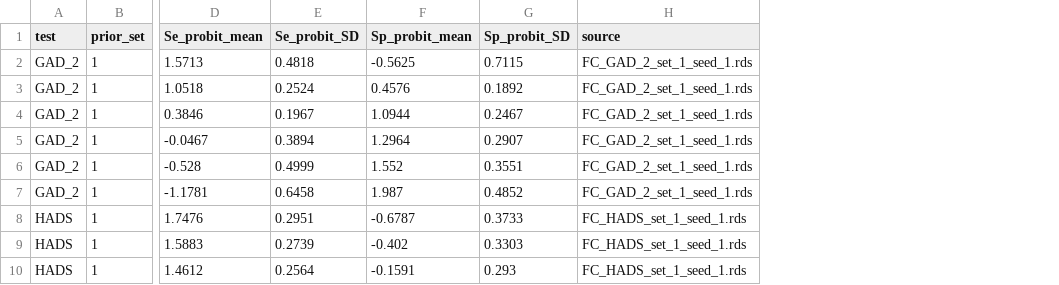
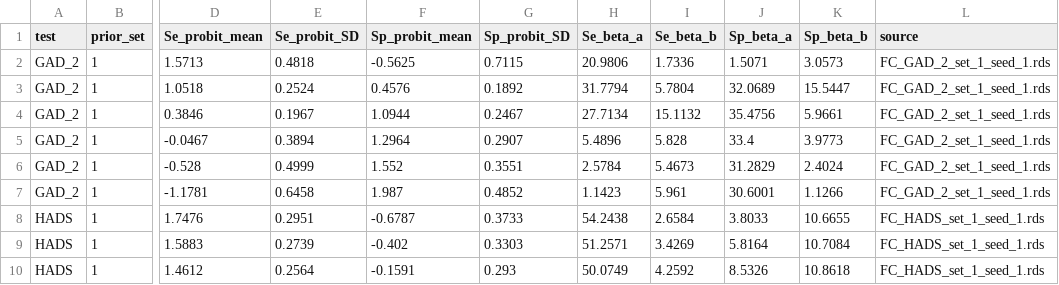
Before and after one commit to CerulloE1996/MetaOrdDTA, a CSV file: sim_study/Se_Sp_priors_of_the_stratified_bivariate_at_every_band_cutoff_sets_1_and_2.csv, drawn as a sheet; only a part is shown, gaps mark what is left out; the diff names each change by its address in the sheet, - before the commit and + after, or states it on an @@ line.

Commit message:
Stratified bivariate, sets 1 and 2: a Beta on Se and Sp at every band cutoff with the O-biv-FC prior's mean and variance

```diff
--- a/sim_study/Se_Sp_priors_of_the_stratified_bivariate_at_every_band_cutoff_sets_1_and_2.csv
+++ b/sim_study/Se_Sp_priors_of_the_stratified_bivariate_at_every_band_cutoff_sets_1_and_2.csv
+column H (Se_beta_a), rows 2-10: 20.9806 | 31.7794 | 27.7134 | 5.4896 | 2.5784 | 1.1423 | 54.2438 | 51.2571 | 50.0749
+column I (Se_beta_b), rows 2-10: 1.7336 | 5.7804 | 15.1132 | 5.828 | 5.4673 | 5.961 | 2.6584 | 3.4269 | 4.2592
+column J (Sp_beta_a), rows 2-10: 1.5071 | 32.0689 | 35.4756 | 33.4 | 31.2829 | 30.6001 | 3.8033 | 5.8164 | 8.5326
+column K (Sp_beta_b), rows 2-10: 3.0573 | 15.5447 | 5.9661 | 3.9773 | 2.4024 | 1.1266 | 10.6655 | 10.7084 | 10.8618
```
Also changed, not shown: 1 other file.
